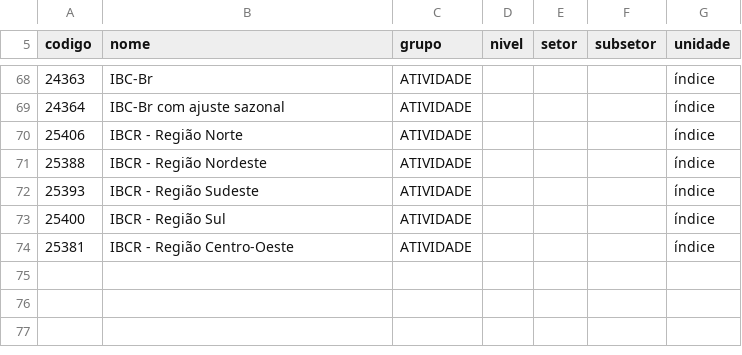
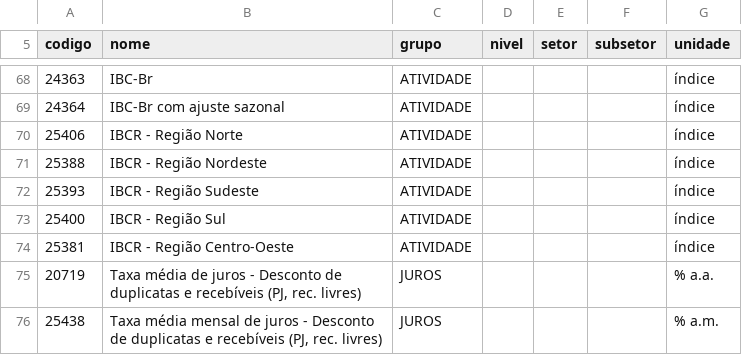
Before and after one commit to raularagaoalves-tech/Atividade-Economica, a CSV file: data/manual/sgs_series.csv, drawn as a sheet; only a part is shown, gaps mark what is left out; the diff names each change by its address in the sheet, - before the commit and + after, or states it on an @@ line.

```diff
--- a/data/manual/sgs_series.csv
+++ b/data/manual/sgs_series.csv
+row 75: 20719 | Taxa média de juros - Desconto de duplicatas e recebíveis (PJ, rec. livres) | JUROS |  |  |  | % a.a.
+row 76: 25438 | Taxa média mensal de juros - Desconto de duplicatas e recebíveis (PJ, rec. livres) | JUROS |  |  |  | % a.m.
```
Also changed, not shown: 7 other files.
